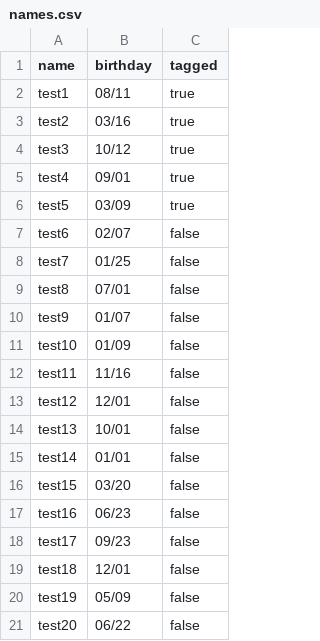
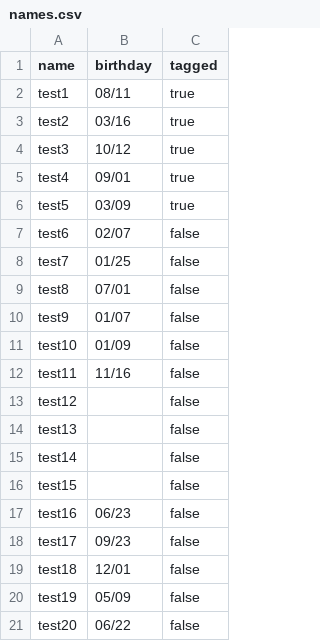
Before and after one commit to josh-reeves/good-morning-espanso-package, a CSV file: source/resources/names.csv, drawn as a sheet.

```diff
--- a/source/resources/names.csv
+++ b/source/resources/names.csv
@@ -12,6 +12,6 @@ test10,01/09,false
 test11,11/16,false
-test12,12/01,false
-test13,10/01,false
-test14,01/01,false
-test15,03/20,false
+test12,,false
+test13,,false
+test14,,false
+test15,,false
 test16,06/23,false
```
Also changed, not shown: 1 other file.
